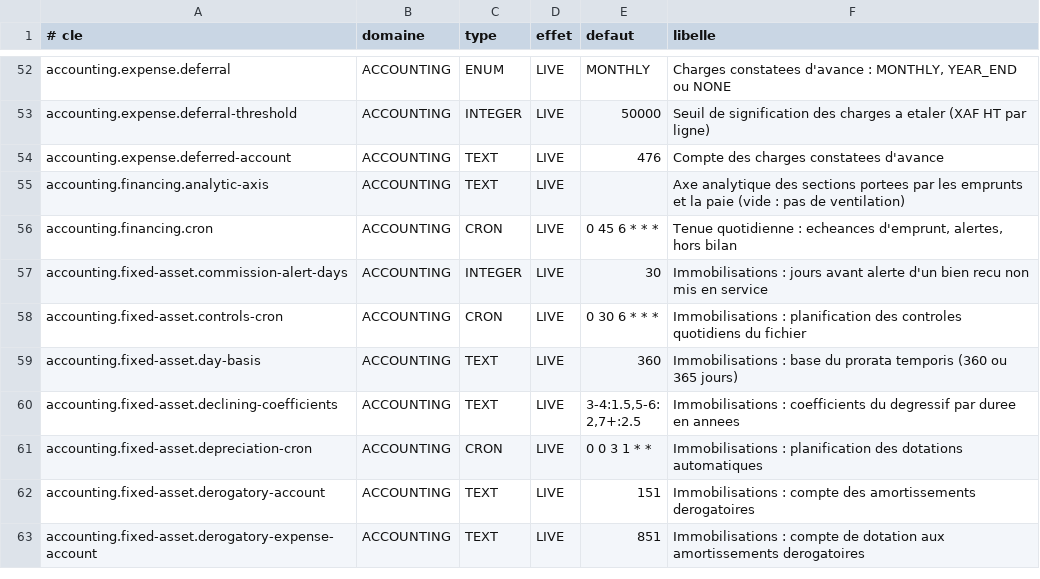
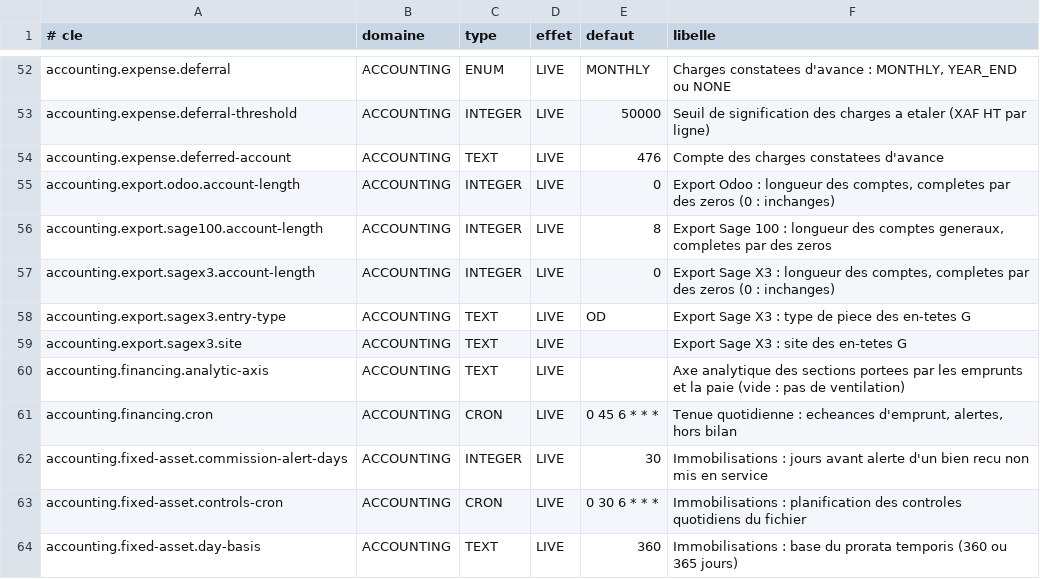
Before and after one commit to Ryan-web14/bokati-cowork, a TSV file: src/main/resources/settings/platform-settings.tsv, drawn as a sheet; only a part is shown, gaps mark what is left out; the shorter side is filled out with more unchanged rows.

Commit message:
Lot F14, exports et reprise : exports Sage 100, Sage X3, Odoo et CSV des ecritures ou de la balance, avec correspondance des comptes et journaux et lots traces ; import d'ecritures et de soldes d'ouverture ; comparaison avec une balance externe (double tenue) ; archive annuelle ZIP avec sommaire et empreintes ; migrations dev V323, prod V317 ; tests ; doc

```diff
--- a/src/main/resources/settings/platform-settings.tsv
+++ b/src/main/resources/settings/platform-settings.tsv
@@ -54,2 +54,7 @@ accounting.expense.deferral-threshold	ACCOUNTING	INTEGER	LIVE	50000	Seuil de sig
 accounting.expense.deferred-account	ACCOUNTING	TEXT	LIVE	476	Compte des charges constatees d'avance
+accounting.export.odoo.account-length	ACCOUNTING	INTEGER	LIVE	0	Export Odoo : longueur des comptes, completes par des zeros (0 : inchanges)
+accounting.export.sage100.account-length	ACCOUNTING	INTEGER	LIVE	8	Export Sage 100 : longueur des comptes generaux, completes par des zeros
+accounting.export.sagex3.account-length	ACCOUNTING	INTEGER	LIVE	0	Export Sage X3 : longueur des comptes, completes par des zeros (0 : inchanges)
+accounting.export.sagex3.entry-type	ACCOUNTING	TEXT	LIVE	OD	Export Sage X3 : type de piece des en-tetes G
+accounting.export.sagex3.site	ACCOUNTING	TEXT	LIVE		Export Sage X3 : site des en-tetes G
 accounting.financing.analytic-axis	ACCOUNTING	TEXT	LIVE		Axe analytique des sections portees par les emprunts et la paie (vide : pas de ventilation)
```
Also changed, not shown: 14 other files.
